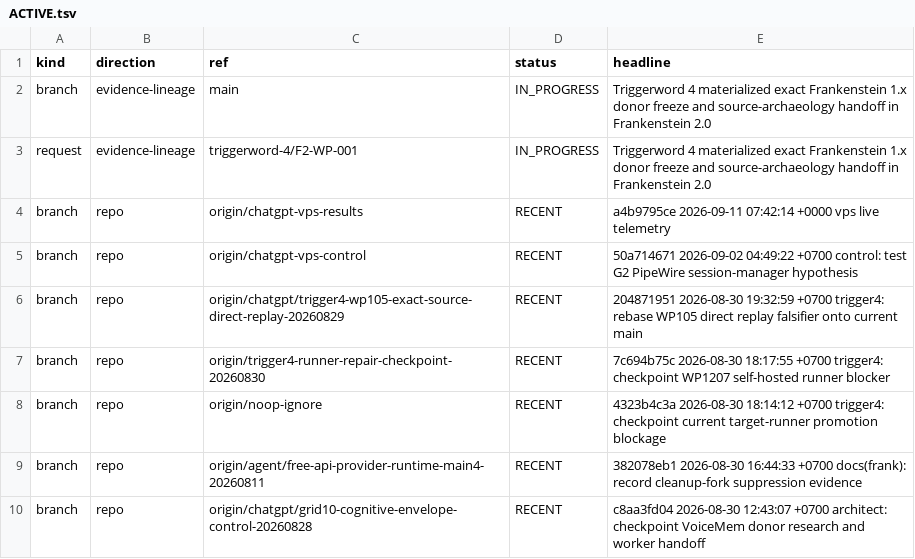
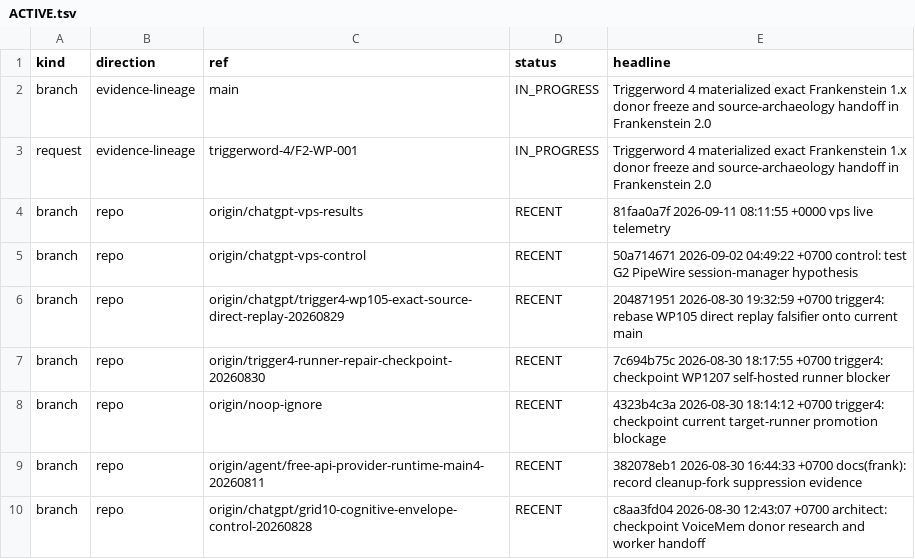
Before and after one commit to gschaidergabriel/Cognitive-devmachine, a TSV file: research_entity/00_CURRENT/ACTIVE.tsv, drawn as a sheet; only a part is shown.

Commit message:
current: refresh token-efficient research state [skip ci]

```diff
--- a/research_entity/00_CURRENT/ACTIVE.tsv
+++ b/research_entity/00_CURRENT/ACTIVE.tsv
@@ -3,3 +3,3 @@ branch	evidence-lineage	main	IN_PROGRESS	Triggerword 4 materialized exact Franke
 request	evidence-lineage	triggerword-4/F2-WP-001	IN_PROGRESS	Triggerword 4 materialized exact Frankenstein 1.x donor freeze and source-archaeology handoff in Frankenstein 2.0
-branch	repo	origin/chatgpt-vps-results	RECENT	a4b9795ce 2026-09-11 07:42:14 +0000 vps live telemetry
+branch	repo	origin/chatgpt-vps-results	RECENT	81faa0a7f 2026-09-11 08:11:55 +0000 vps live telemetry
 branch	repo	origin/chatgpt-vps-control	RECENT	50a714671 2026-09-02 04:49:22 +0700 control: test G2 PipeWire session-manager hypothesis
```
Also changed, not shown: research_entity/00_CURRENT/RECENT.tsv, 15 other files.
